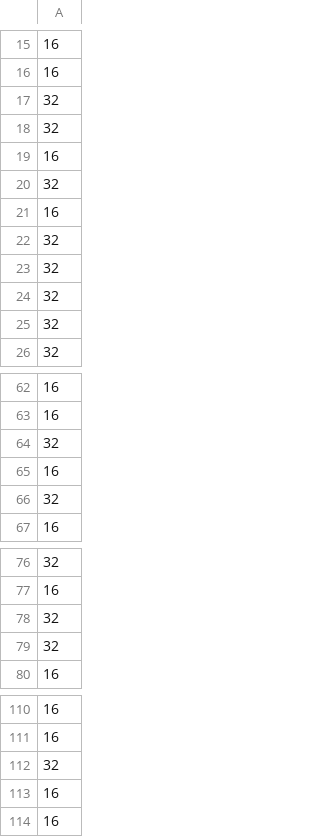
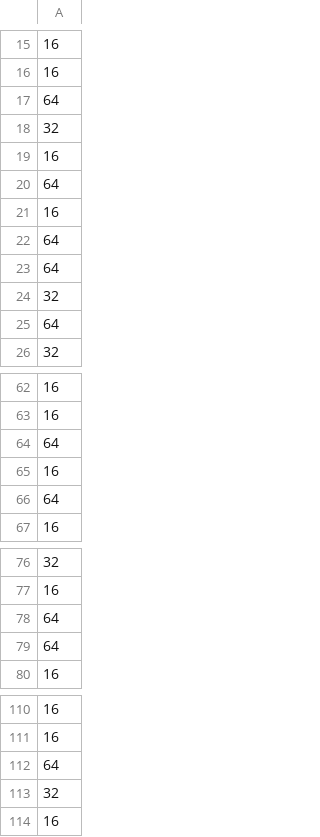
Before and after one commit to SoumendraRoy/GWTC4_35_m1m2z, a CSV file: correlated_pairing/m2_peak/data/nposts_0.1.csv, drawn as a sheet; only a part is shown, gaps mark what is left out; the diff covers the shown part only.

```diff
--- a/correlated_pairing/m2_peak/data/nposts_0.1.csv
+++ b/correlated_pairing/m2_peak/data/nposts_0.1.csv
@@ -16,11 +16,11 @@
 16
-32
+64
 32
 16
+64
+16
+64
+64
 32
-16
-32
-32
-32
-32
+64
 32
@@ -63,5 +63,5 @@
 16
-32
+64
 16
-32
+64
 16
@@ -77,4 +77,4 @@
 16
-32
-32
+64
+64
 16
@@ -111,4 +111,4 @@
 16
+64
 32
-16
 16
```
Also changed, not shown: 4 edited cells elsewhere in this file, correlated_pairing/m2_peak/data/nposts.csv, correlated_pairing/m2_peak/data/nposts_0.5.csv, 15 other files.
